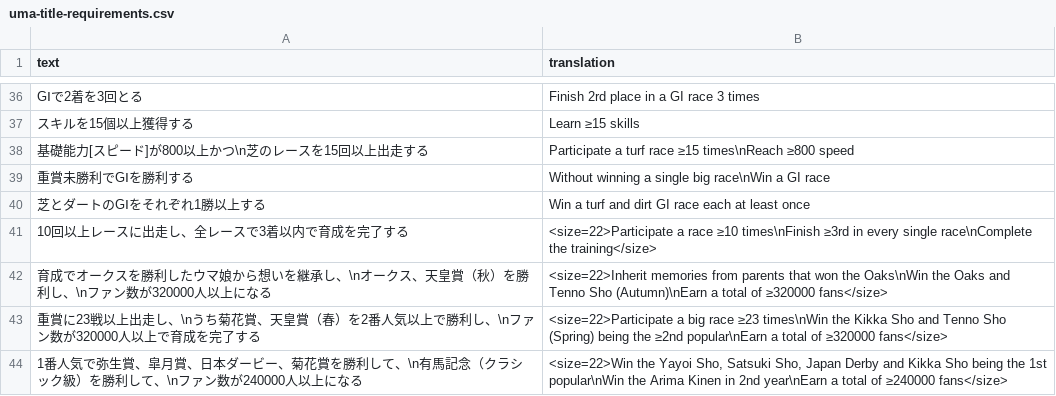
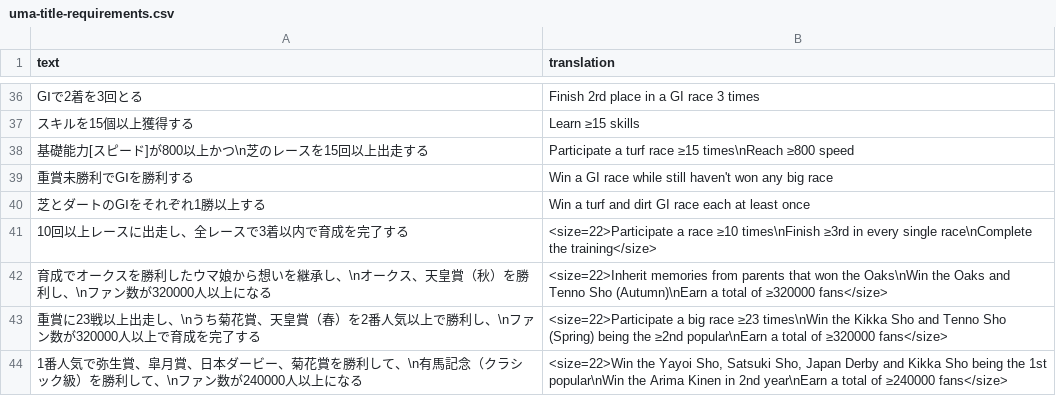
Before and after one commit to FabulousCupcake/umamusume-db-translate, a CSV file: src/data/uma-title-requirements.csv, drawn as a sheet; only a part is shown, gaps mark what is left out.

Commit message:
Update uma-title-requirements.csv

```diff
--- a/src/data/uma-title-requirements.csv
+++ b/src/data/uma-title-requirements.csv
@@ -38,3 +38,3 @@
 "基礎能力[スピード]が800以上かつ\n芝のレースを15回以上出走する","Participate a turf race ≥15 times\nReach ≥800 speed"
-"重賞未勝利でGⅠを勝利する","Without winning a single big race\nWin a GI race"
+"重賞未勝利でGⅠを勝利する","Win a GI race while still haven't won any big race"
 "芝とダートのGⅠをそれぞれ1勝以上する","Win a turf and dirt GI race each at least once"
```
